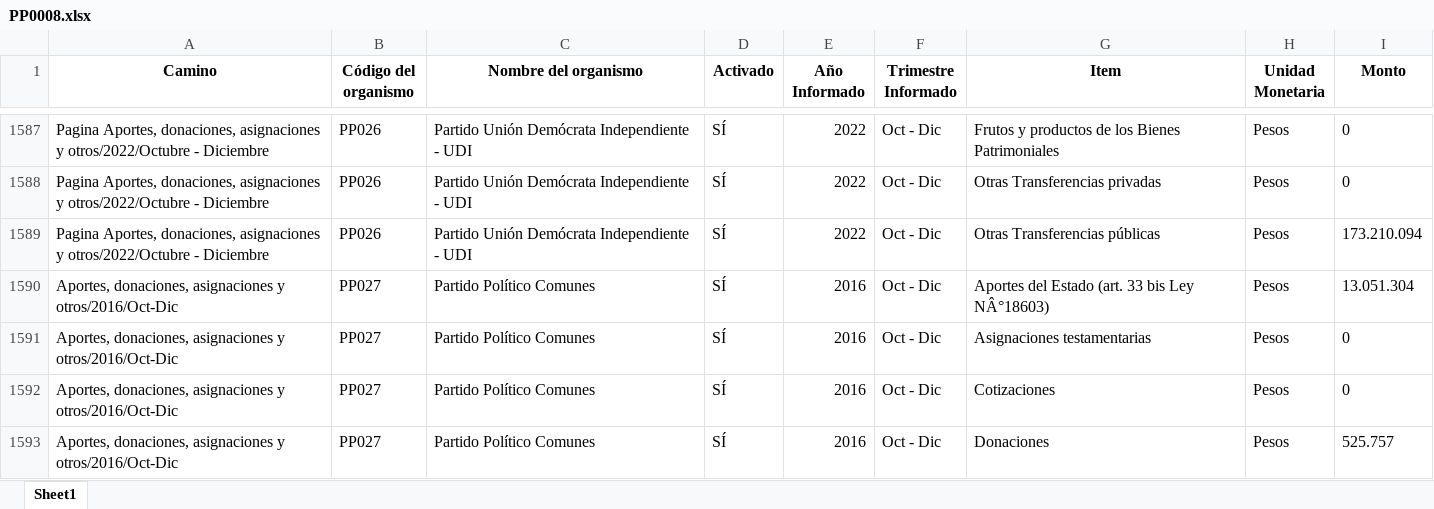
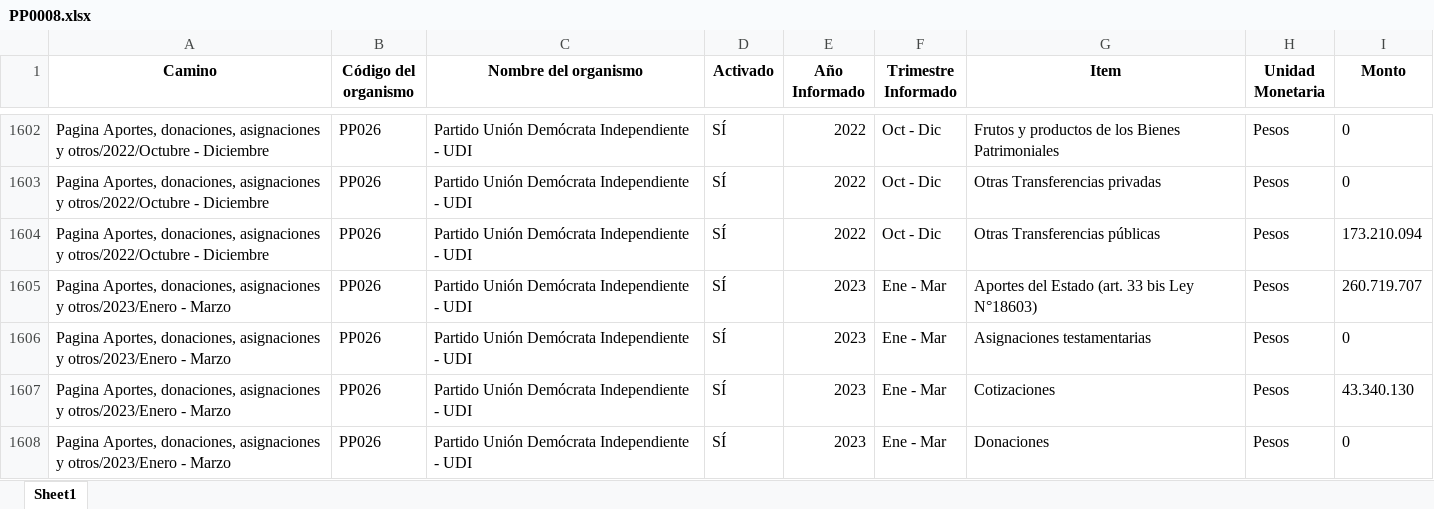
Before and after one commit to Sud-Austral/Transparencia_Activa, an Excel workbook: TA/PP0008.xlsx, sheet Sheet1, drawn as a sheet; only a part is shown, gaps mark what is left out; the shorter side is filled out with more unchanged rows; values as stored, in another font and other column widths than the file's, no borders; the diff covers the shown part only; the diff names each change by its address in the sheet, - before the commit and + after, or states it on an @@ line.

```diff
--- a/TA/PP0008.xlsx (sheet Sheet1)
+++ b/TA/PP0008.xlsx (sheet Sheet1)
+row 1605: Pagina Aportes, donaciones, asignaciones y otros/2023/Enero - Marzo | PP026 | Partido Unión Demócrata Independiente - UDI | SÍ | 2023 | Ene - Mar | Aportes del Estado (art. 33 bis Ley N°18603) | Pesos | 260.719.707
+row 1606: Pagina Aportes, donaciones, asignaciones y otros/2023/Enero - Marzo | PP026 | Partido Unión Demócrata Independiente - UDI | SÍ | 2023 | Ene - Mar | Asignaciones testamentarias | Pesos | 0
+row 1607: Pagina Aportes, donaciones, asignaciones y otros/2023/Enero - Marzo | PP026 | Partido Unión Demócrata Independiente - UDI | SÍ | 2023 | Ene - Mar | Cotizaciones | Pesos | 43.340.130
+row 1608: Pagina Aportes, donaciones, asignaciones y otros/2023/Enero - Marzo | PP026 | Partido Unión Demócrata Independiente - UDI | SÍ | 2023 | Ene - Mar | Donaciones | Pesos | 0
```
Also changed, not shown: 53 added rows, 43 moved rows and 1 edited cell elsewhere in this sheet, TA/ConsejoTransparencia_notificaciones.xlsx, TA/Organismos_360.xlsx, 12 other files.
